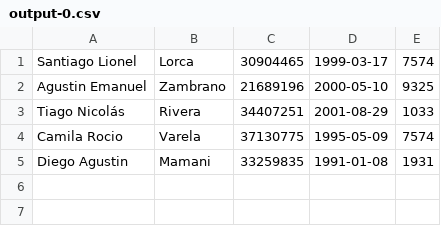
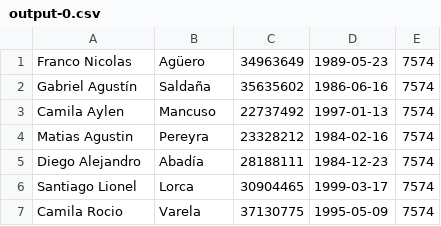
Before and after one commit to nicolasolivera5/tp-nivelador, a CSV file: output/output-0.csv, drawn as a sheet.

```diff
--- a/output/output-0.csv
+++ b/output/output-0.csv
@@ -1,5 +1,7 @@
+Franco Nicolas,Agüero,34963649,1989-05-23,7574
+Gabriel Agustín,Saldaña,35635602,1986-06-16,7574
+Camila Aylen,Mancuso,22737492,1997-01-13,7574
+Matias Agustin,Pereyra,23328212,1984-02-16,7574
+Diego Alejandro,Abadía,28188111,1984-12-23,7574
 Santiago Lionel,Lorca,30904465,1999-03-17,7574
-Agustin Emanuel,Zambrano,21689196,2000-05-10,9325
-Tiago Nicolás,Rivera,34407251,2001-08-29,1033
 Camila Rocio,Varela,37130775,1995-05-09,7574
-Diego Agustin,Mamani,33259835,1991-01-08,1931
```
Also changed, not shown: 10 other files.
